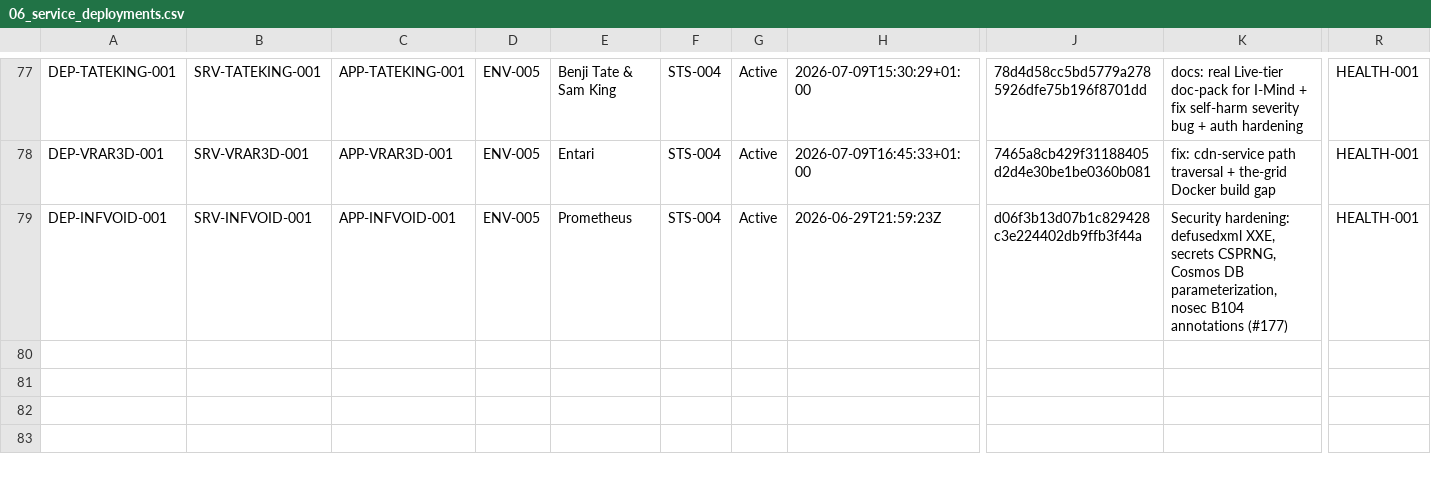
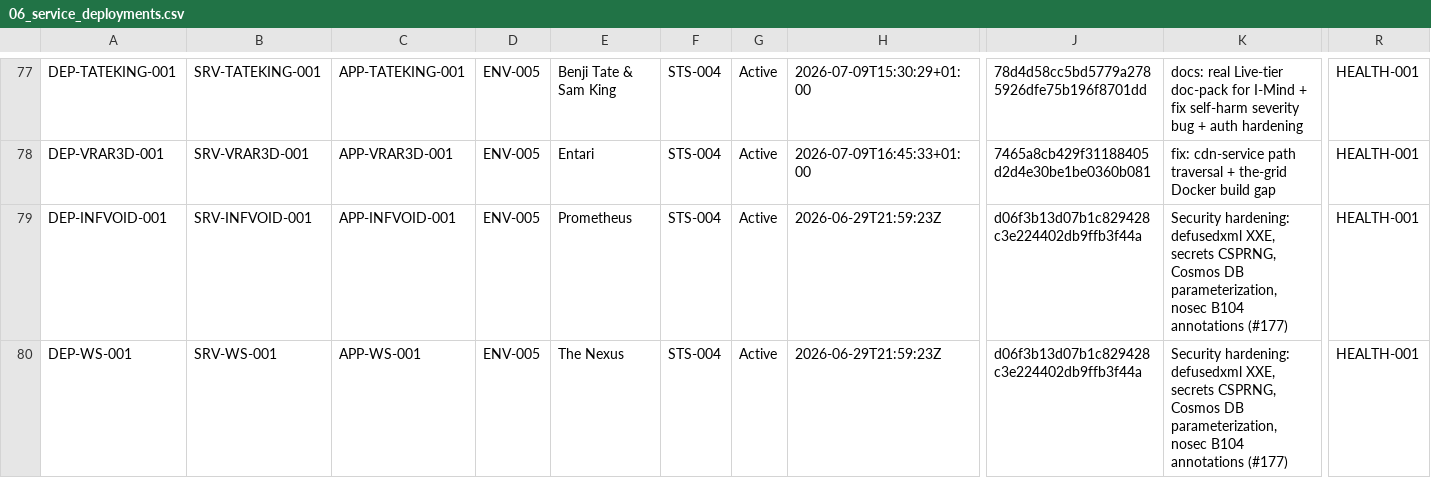
Before and after one commit to Trancendos/Tranc3, a CSV file: docs/architecture/ea-workbook/06_service_deployments.csv, drawn as a sheet; only a part is shown, gaps mark what is left out; rows hold the shown columns only; the diff names each change by its address in the sheet, - before the commit and + after, or states it on an @@ line.

```diff
--- a/docs/architecture/ea-workbook/06_service_deployments.csv
+++ b/docs/architecture/ea-workbook/06_service_deployments.csv
+row 80: DEP-WS-001 | SRV-WS-001 | APP-WS-001 | ENV-005 | The Nexus | STS-004 | Active | 2026-06-29T21:59:23Z | d06f3b13d07b1c829428c3e224402db9ffb3f44a | Security hardening: defusedxml XXE, secrets CSPRNG, Cosmos DB parameterization, nosec B104 annotations (#177) | HEALTH-001
```
Also changed, not shown: docs/architecture/ea-workbook/02_service_inventory.csv, docs/architecture/ea-workbook/03_application_catalogue.csv, 4 other files.
